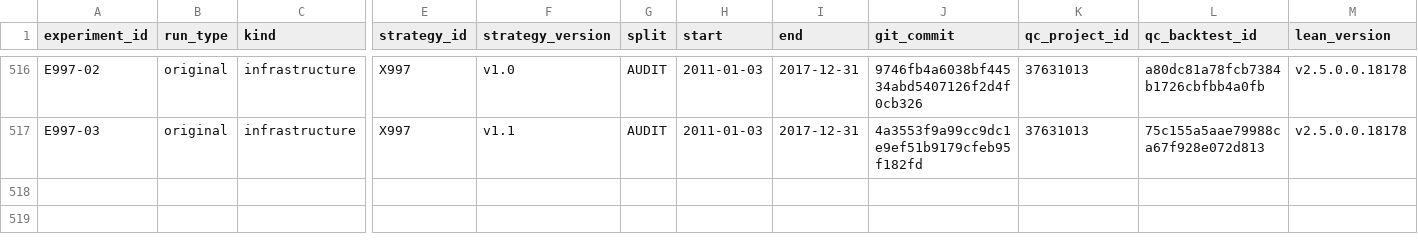
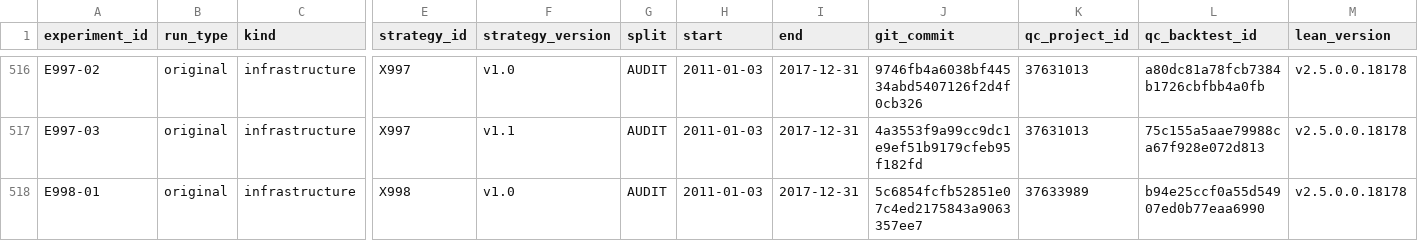
Before and after one commit to CohenMatan/quant-trading-research, a CSV file: experiments/INDEX.csv, drawn as a sheet; only a part is shown, gaps mark what is left out; rows hold the shown columns only; the diff names each change by its address in the sheet, - before the commit and + after, or states it on an @@ line.

```diff
--- a/experiments/INDEX.csv
+++ b/experiments/INDEX.csv
+row 518: E998-01 | original | infrastructure | X998 | v1.0 | AUDIT | 2011-01-03 | 2017-12-31 | 5c6854fcfb52851e07c4ed2175843a9063357ee7 | 37633989 | b94e25ccf0a55d54907ed0b77eaa6990 | v2.5.0.0.18178
```
Also changed, not shown: 8 other files.
